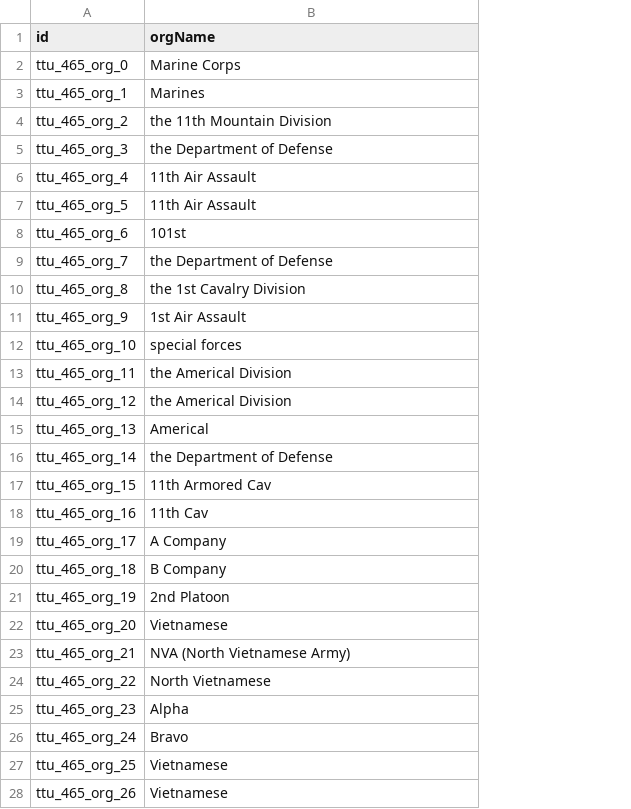
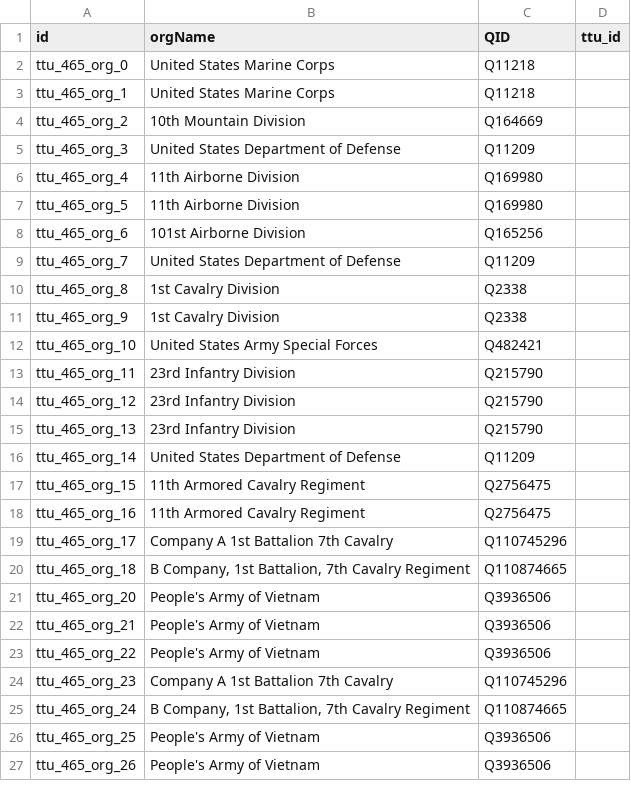
Before and after one commit to Dartmouth-Digital-History-Initiative/VNCA-Encoding, a TSV file: tsv/0465_rangel_john_orgs.tsv, drawn as a sheet; only a part is shown; removed rows and columns are numbered as before the commit, all else as after; the diff covers the shown part only; the diff names each change by its address in the sheet, - before the commit and + after, or states it on an @@ line.

```diff
--- a/tsv/0465_rangel_john_orgs.tsv
+++ b/tsv/0465_rangel_john_orgs.tsv
+column C (QID), rows 2-27: Q11218 | Q11218 | Q164669 | Q11209 | Q169980 | Q169980 | Q165256 | Q11209 | Q2338 | Q2338 | Q482421 | Q215790 | Q215790 | Q215790 | Q11209 | Q2756475 | Q2756475 | Q110745296 | Q110874665 | Q3936506 | Q3936506 | Q3936506 | Q110745296 | Q110874665 | Q3936506 | Q3936506
+column D (ttu_id), empty
-B2 (orgName): Marine Corps
+B2 (orgName): United States Marine Corps
-B3 (orgName): Marines
+B3 (orgName): United States Marine Corps
-B4 (orgName): the 11th Mountain Division
+B4 (orgName): 10th Mountain Division
-B5 (orgName): the Department of Defense
+B5 (orgName): United States Department of Defense
-B6:B7 (orgName): 11th Air Assault
+B6:B7 (orgName): 11th Airborne Division
-B8 (orgName): 101st
+B8 (orgName): 101st Airborne Division
-B9 (orgName): the Department of Defense
+B9 (orgName): United States Department of Defense
-B10 (orgName): the 1st Cavalry Division
+B10 (orgName): 1st Cavalry Division
-B11 (orgName): 1st Air Assault
+B11 (orgName): 1st Cavalry Division
-B12 (orgName): special forces
+B12 (orgName): United States Army Special Forces
-B13:B14 (orgName): the Americal Division
+B13:B14 (orgName): 23rd Infantry Division
-B15 (orgName): Americal
+B15 (orgName): 23rd Infantry Division
-B16 (orgName): the Department of Defense
+B16 (orgName): United States Department of Defense
-B17 (orgName): 11th Armored Cav
+B17 (orgName): 11th Armored Cavalry Regiment
-B18 (orgName): 11th Cav
+B18 (orgName): 11th Armored Cavalry Regiment
-B19 (orgName): A Company
+B19 (orgName): Company A 1st Battalion 7th Cavalry
-B20 (orgName): B Company
+B20 (orgName): B Company, 1st Battalion, 7th Cavalry Regiment
-row 21: ttu_465_org_19 | 2nd Platoon
-B21 (orgName): Vietnamese
+B21 (orgName): People's Army of Vietnam
-B22 (orgName): NVA (North Vietnamese Army)
+B22 (orgName): People's Army of Vietnam
-B23 (orgName): North Vietnamese
+B23 (orgName): People's Army of Vietnam
-B24 (orgName): Alpha
+B24 (orgName): Company A 1st Battalion 7th Cavalry
-B25 (orgName): Bravo
+B25 (orgName): B Company, 1st Battalion, 7th Cavalry Regiment
-B26:B27 (orgName): Vietnamese
+B26:B27 (orgName): People's Army of Vietnam
```
Also changed, not shown: 1 removed row and 14 edited cells elsewhere in this file, tsv/0465_rangel_john_persons.tsv, 1 other file.
